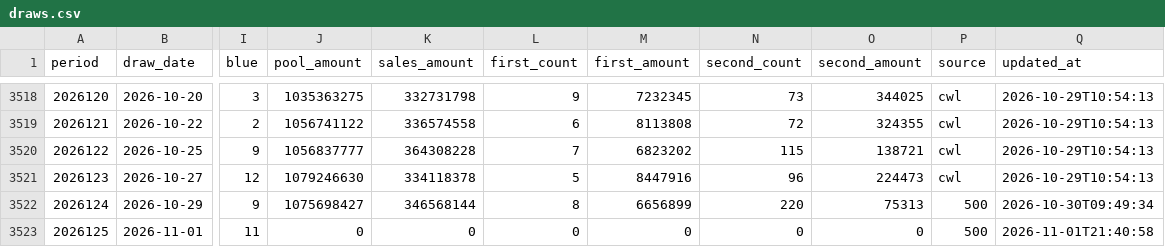
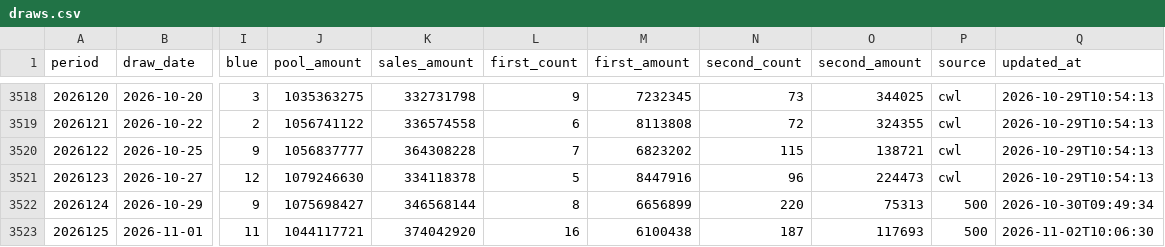
Before and after one commit to yuqiuwen/lottery-research, a CSV file: data/draws.csv, drawn as a sheet; only a part is shown, gaps mark what is left out; the diff names each change by its address in the sheet, - before the commit and + after, or states it on an @@ line.

Commit message:
数据：修正 2026125 的销量与奖池（原为 0）
Action 在开奖当晚 21:40 抓取时，500 彩票网还没出销量数据，返回了一整套 0；
而 crawl 默认「仅补缺失期号」，这些 0 一旦入库就不会再被刷新。

用福彩官网强制重抓该期补上真实数据：
销量 374,042,920 / 奖池 1,044,117,721 / 一等奖 16 注 6,100,438 元。

```diff
--- a/data/draws.csv
+++ b/data/draws.csv
-J3523 (pool_amount): 0
+J3523 (pool_amount): 1044117721
-K3523 (sales_amount): 0
+K3523 (sales_amount): 374042920
-L3523 (first_count): 0
+L3523 (first_count): 16
-M3523 (first_amount): 0
+M3523 (first_amount): 6100438
-N3523 (second_count): 0
+N3523 (second_count): 187
-O3523 (second_amount): 0
+O3523 (second_amount): 117693
-Q3523 (updated_at): 2026-11-01T21:40:58
+Q3523 (updated_at): 2026-11-02T10:06:30
```
